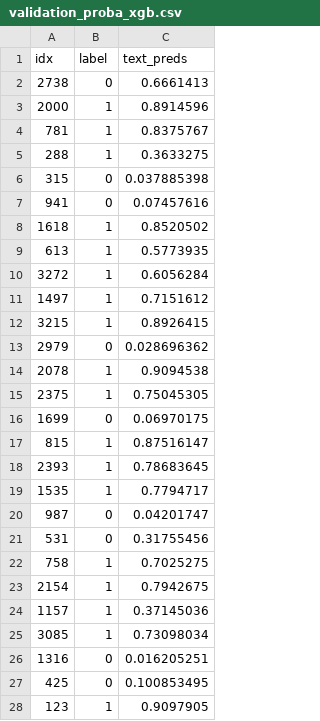
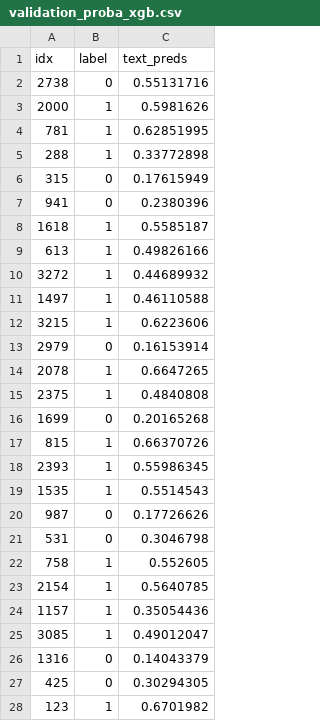
Before and after one commit to edf1247/penet-research, a CSV file: text-classifier/validation_proba_xgb.csv, drawn as a sheet; only a part is shown; the diff covers the shown part only.

```diff
--- a/text-classifier/validation_proba_xgb.csv
+++ b/text-classifier/validation_proba_xgb.csv
@@ -1,28 +1,28 @@
 idx,label,text_preds
-2738,0,0.6661413
-2000,1,0.8914596
-781,1,0.8375767
-288,1,0.3633275
-315,0,0.037885398
-941,0,0.07457616
-1618,1,0.8520502
-613,1,0.5773935
-3272,1,0.6056284
-1497,1,0.7151612
-3215,1,0.8926415
-2979,0,0.028696362
-2078,1,0.9094538
-2375,1,0.75045305
-1699,0,0.06970175
-815,1,0.87516147
-2393,1,0.78683645
-1535,1,0.7794717
-987,0,0.04201747
-531,0,0.31755456
-758,1,0.7025275
-2154,1,0.7942675
-1157,1,0.37145036
-3085,1,0.73098034
-1316,0,0.016205251
-425,0,0.100853495
-123,1,0.9097905
+2738,0,0.55131716
+2000,1,0.5981626
+781,1,0.62851995
+288,1,0.33772898
+315,0,0.17615949
+941,0,0.2380396
+1618,1,0.5585187
+613,1,0.49826166
+3272,1,0.44689932
+1497,1,0.46110588
+3215,1,0.6223606
+2979,0,0.16153914
+2078,1,0.6647265
+2375,1,0.4840808
+1699,0,0.20165268
+815,1,0.66370726
+2393,1,0.55986345
+1535,1,0.5514543
+987,0,0.17726626
+531,0,0.3046798
+758,1,0.552605
+2154,1,0.5640785
+1157,1,0.35054436
+3085,1,0.49012047
+1316,0,0.14043379
+425,0,0.30294305
+123,1,0.6701982
```
Also changed, not shown: 166 edited cells elsewhere in this file, text-classifier/test_proba_xgb.csv, 4 other files.
